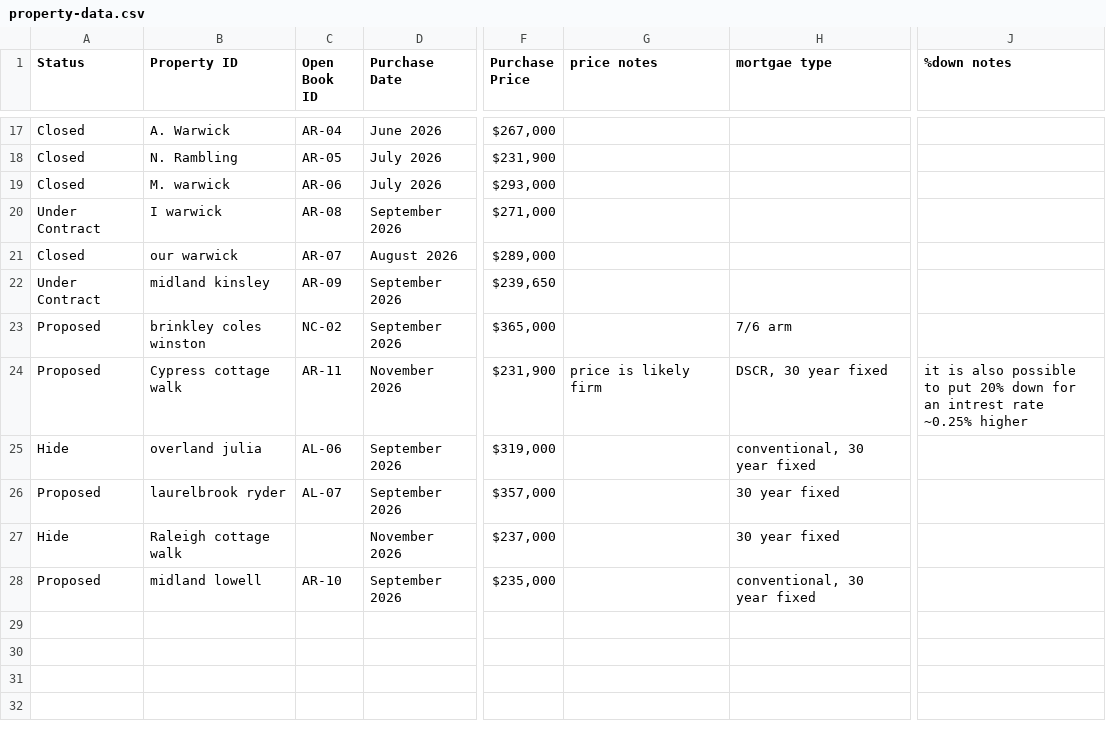
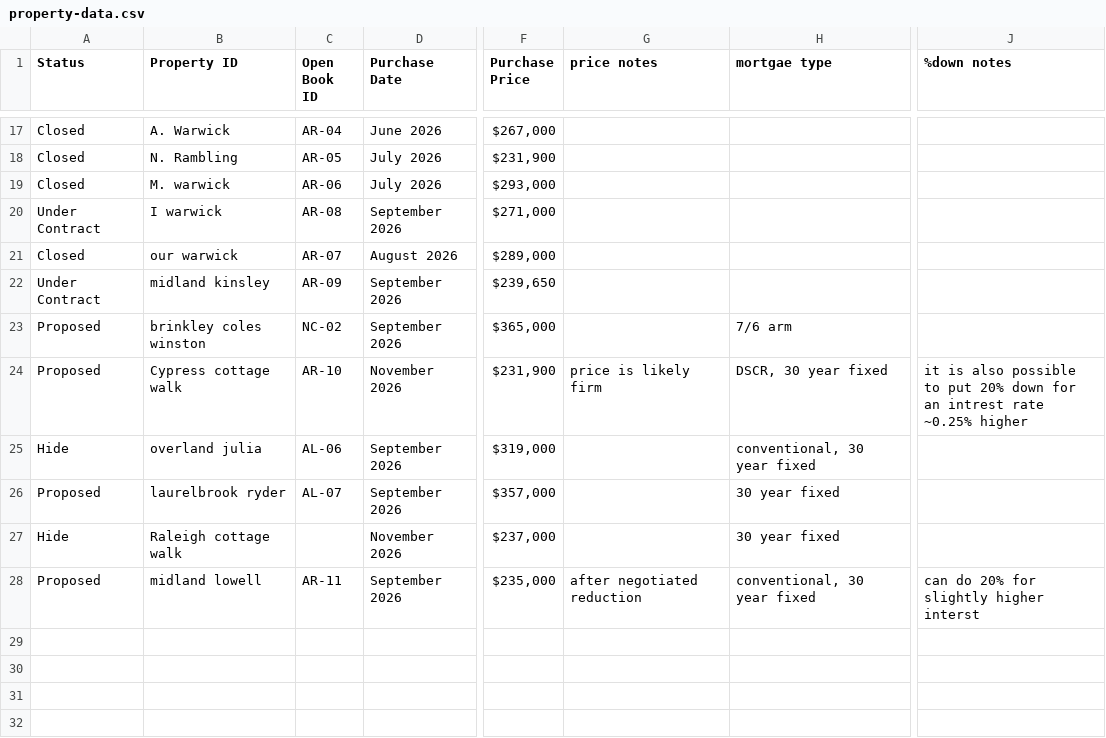
Before and after one commit to Shlomgo/portfolio-web-page, a CSV file: property-data.csv, drawn as a sheet; only a part is shown, gaps mark what is left out; the diff names each change by its address in the sheet, - before the commit and + after, or states it on an @@ line.

```diff
--- a/property-data.csv
+++ b/property-data.csv
-C24 (Open Book ID): AR-11
+C24 (Open Book ID): AR-10
-C28 (Open Book ID): AR-10
+C28 (Open Book ID): AR-11
-G28 (price notes): (empty)
+G28 (price notes): after negotiated reduction
-J28 (%down notes): (empty)
+J28 (%down notes): can do 20% for slightly higher interst
```
